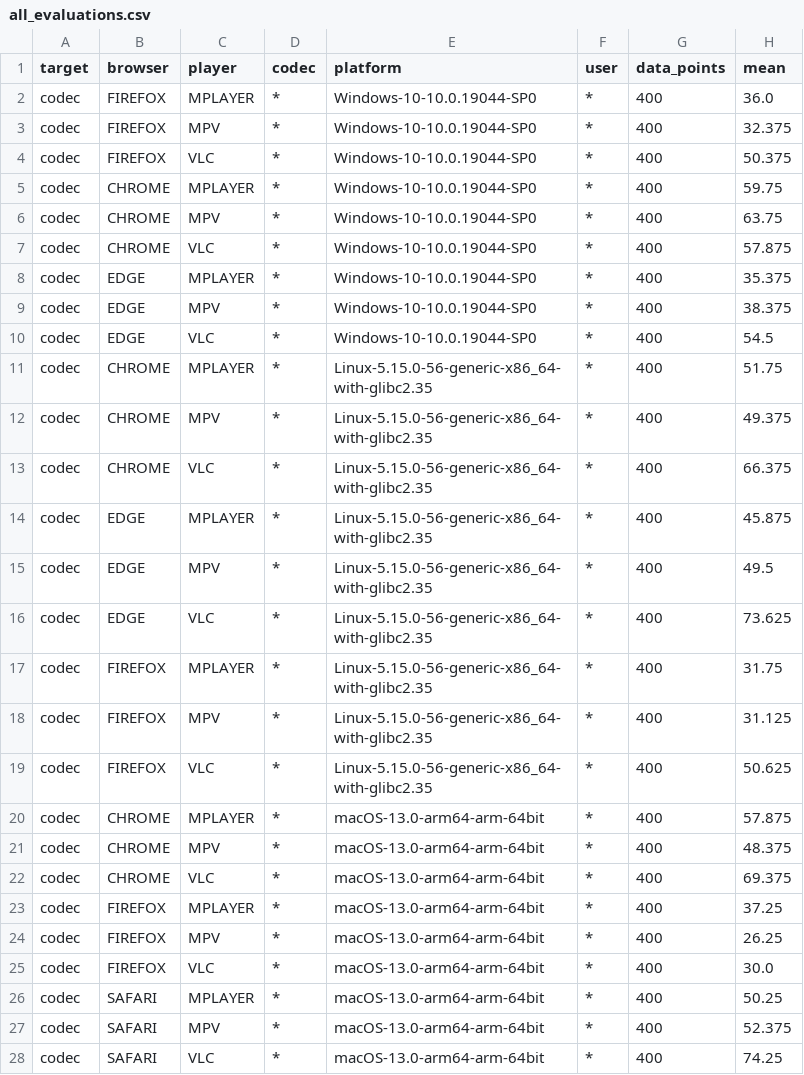
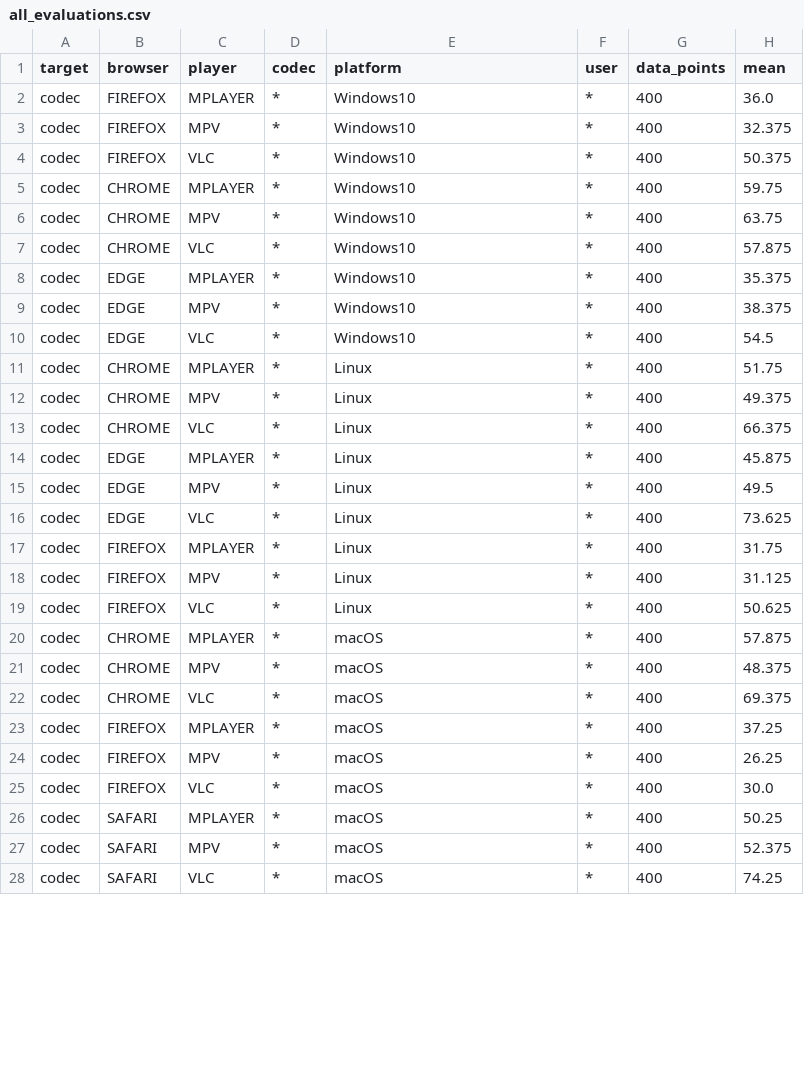
Before and after one commit to ranaislek/BiggerFish-Bachelors-Thesis, a CSV file: evaluations/all_evaluations.csv, drawn as a sheet; only a part is shown; the diff covers the shown part only; the diff names each change by its address in the sheet, - before the commit and + after, or states it on an @@ line.

```diff
--- a/evaluations/all_evaluations.csv
+++ b/evaluations/all_evaluations.csv
-E2:E10 (platform): Windows-10-10.0.19044-SP0
+E2:E10 (platform): Windows10
-E11:E19 (platform): Linux-5.15.0-56-generic-x86_64-with-glibc2.35
+E11:E19 (platform): Linux
-E20:E28 (platform): macOS-13.0-arm64-arm-64bit
+E20:E28 (platform): macOS
```
Also changed, not shown: 93 edited cells elsewhere in this file, 2 other files.
